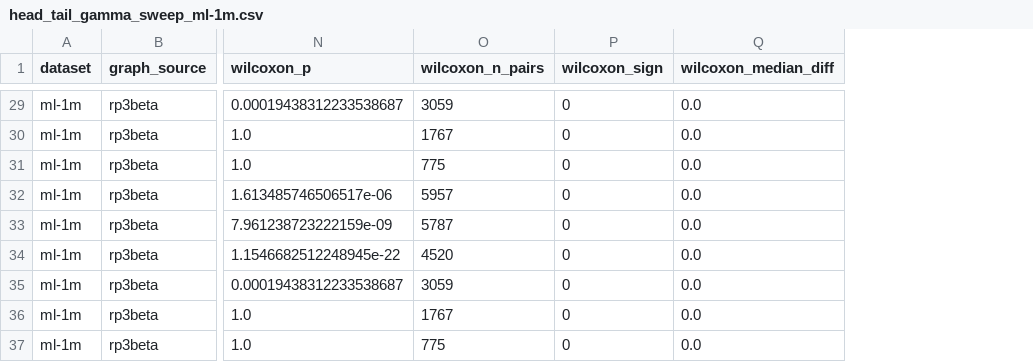
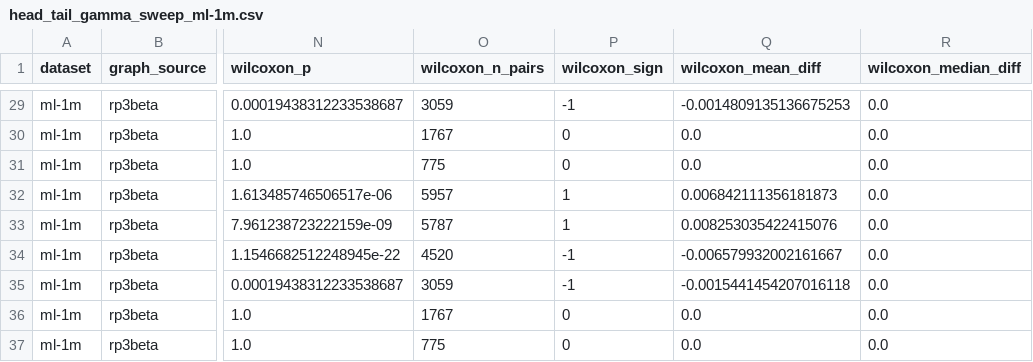
Before and after one commit to MarijanMatkovic/hybrid-recommender-systems, a CSV file: results/head_tail_analysis/head_tail_gamma_sweep_ml-1m.csv, drawn as a sheet; only a part is shown, gaps mark what is left out; the diff covers the shown part only; the diff names each change by its address in the sheet, - before the commit and + after, or states it on an @@ line.

```diff
--- a/results/head_tail_analysis/head_tail_gamma_sweep_ml-1m.csv
+++ b/results/head_tail_analysis/head_tail_gamma_sweep_ml-1m.csv
+column Q (wilcoxon_mean_diff), rows 29-37: -0.0014809135136675253 | 0.0 | 0.0 | 0.006842111356181873 | 0.008253035422415076 | -0.006579932002161667 | -0.0015441454207016118 | 0.0 | 0.0
-P29 (wilcoxon_sign): 0
+P29 (wilcoxon_sign): -1
-P32:P33 (wilcoxon_sign): 0
+P32:P33 (wilcoxon_sign): 1
-P34:P35 (wilcoxon_sign): 0
+P34:P35 (wilcoxon_sign): -1
```
Also changed, not shown: 15 edited cells elsewhere in this file, results/edlae/edlae_ml-1m.csv, results/edlae_multiseed/edlae_multiseed_ml-1m.csv, 11 other files.
